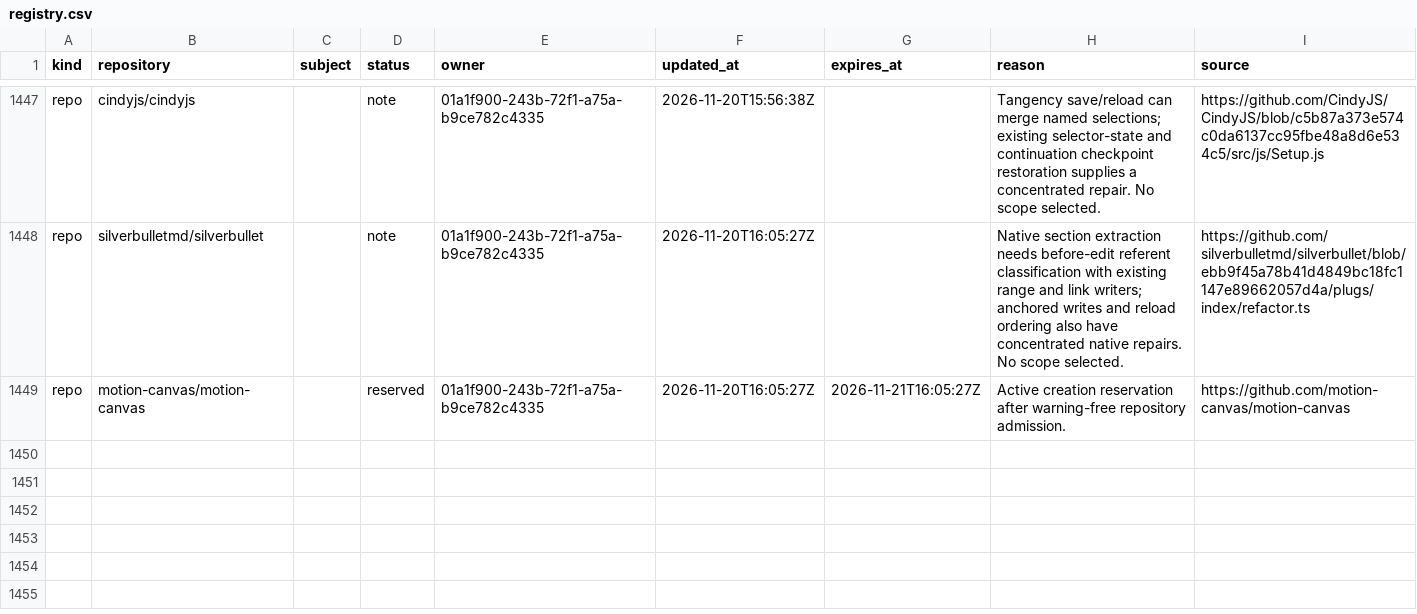
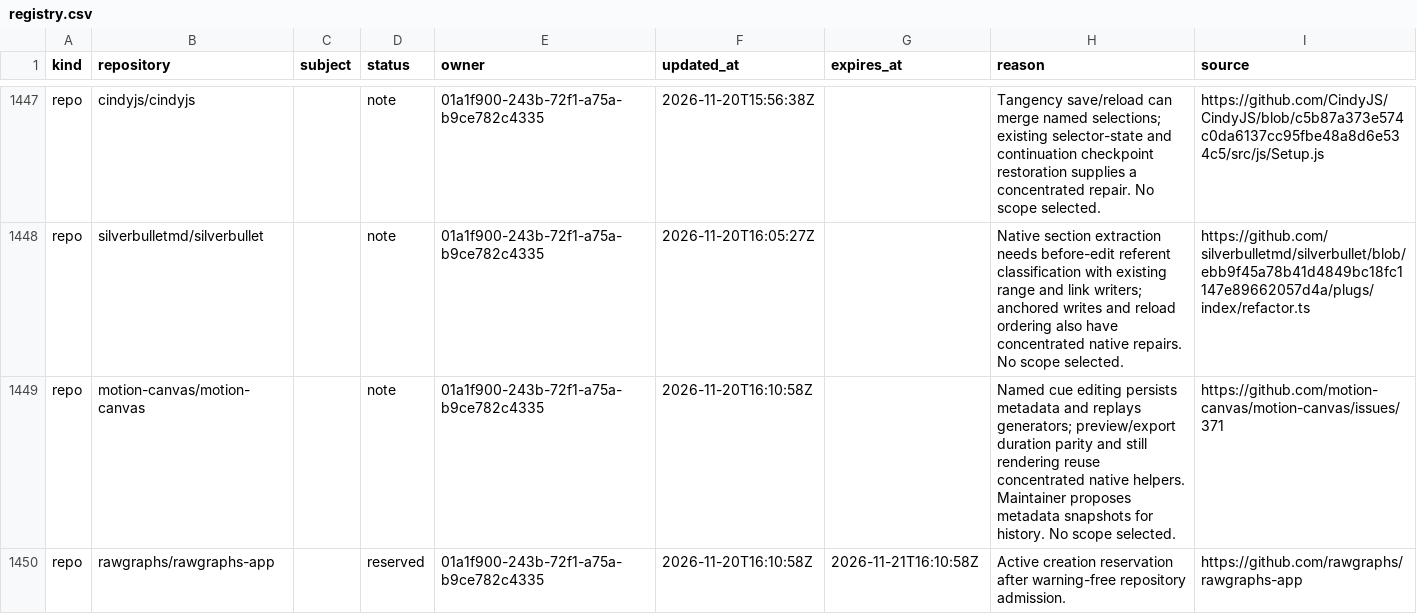
Before and after one commit to samridh-girdhar/disallowed-repos, a CSV file: registry.csv, drawn as a sheet; only a part is shown, gaps mark what is left out.

Commit message:
Release Motion Canvas screen and reserve RAWGraphs after admission

```diff
--- a/registry.csv
+++ b/registry.csv
@@ -1448,2 +1448,3 @@ repo,cindyjs/cindyjs,,note,01a1f900-243b-72f1-a75a-b9ce782c4335,2026-11-20T15:56
 repo,silverbulletmd/silverbullet,,note,01a1f900-243b-72f1-a75a-b9ce782c4335,2026-11-20T16:05:27Z,,Native section extraction needs before-edit referent classification with existing range and link writers; anchored writes and reload ordering also have concentrated native repairs. No scope selected.,https://github.com/silverbulletmd/silverbullet/blob/ebb9f45a78b41d4849bc18fc1147e89662057d4a/plugs/index/refactor.ts
-repo,motion-canvas/motion-canvas,,reserved,01a1f900-243b-72f1-a75a-b9ce782c4335,2026-11-20T16:05:27Z,2026-11-21T16:05:27Z,Active creation reservation after warning-free repository admission.,https://github.com/motion-canvas/motion-canvas
+repo,motion-canvas/motion-canvas,,note,01a1f900-243b-72f1-a75a-b9ce782c4335,2026-11-20T16:10:58Z,,Named cue editing persists metadata and replays generators; preview/export duration parity and still rendering reuse concentrated native helpers. Maintainer proposes metadata snapshots for history. No scope selected.,https://github.com/motion-canvas/motion-canvas/issues/371
+repo,rawgraphs/rawgraphs-app,,reserved,01a1f900-243b-72f1-a75a-b9ce782c4335,2026-11-20T16:10:58Z,2026-11-21T16:10:58Z,Active creation reservation after warning-free repository admission.,https://github.com/rawgraphs/rawgraphs-app
```
